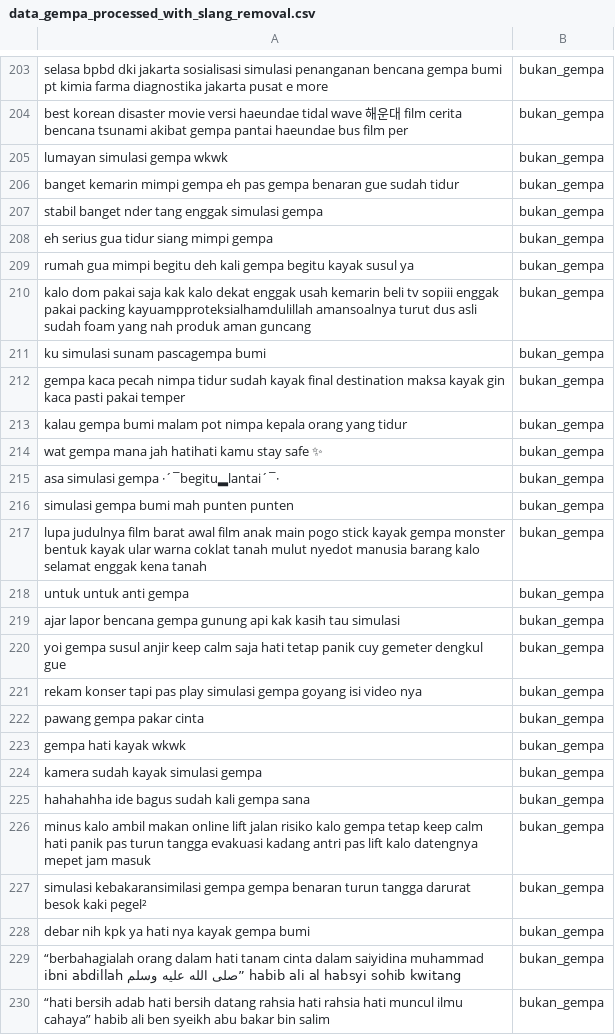
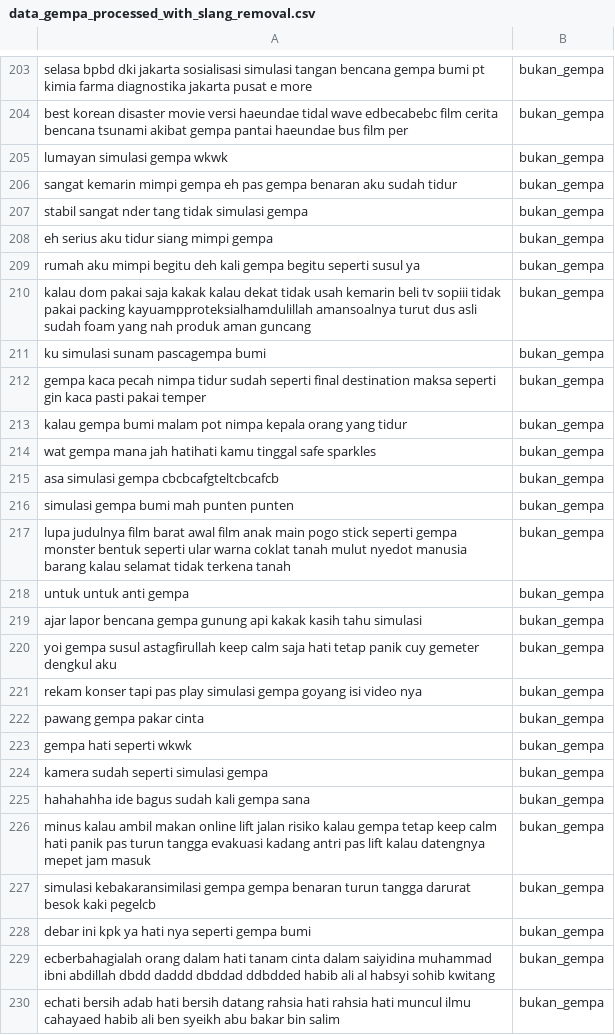
Before and after one commit to ramaaanr/text-mining-earthquake, a CSV file: data-results/data_gempa_processed_with_slang_removal.csv, drawn as a sheet; only a part is shown, gaps mark what is left out; the diff covers the shown part only.

Commit message:
Add Remove Emoji Func and data result for processed data_gempa

```diff
--- a/data-results/data_gempa_processed_with_slang_removal.csv
+++ b/data-results/data_gempa_processed_with_slang_removal.csv
@@ -203,28 +203,28 @@
-" selasa bpbd dki jakarta sosialisasi simulasi penanganan bencana gempa bumi pt kimia farma diagnostika jakarta pusat e more","bukan_gempa"
-" best korean disaster movie versi haeundae tidal wave 해운대 film cerita bencana tsunami akibat gempa pantai haeundae bus film per","bukan_gempa"
+" selasa bpbd dki jakarta sosialisasi simulasi tangan bencana gempa bumi pt kimia farma diagnostika jakarta pusat e more","bukan_gempa"
+" best korean disaster movie versi haeundae tidal wave edbecabebc film cerita bencana tsunami akibat gempa pantai haeundae bus film per","bukan_gempa"
 " lumayan simulasi gempa wkwk","bukan_gempa"
-" banget kemarin mimpi gempa eh pas gempa benaran gue sudah tidur","bukan_gempa"
-" stabil banget nder tang enggak simulasi gempa","bukan_gempa"
-" eh serius gua tidur siang mimpi gempa","bukan_gempa"
-" rumah gua mimpi begitu deh kali gempa begitu kayak susul ya","bukan_gempa"
-" kalo dom pakai saja kak kalo dekat enggak usah kemarin beli tv sopiii enggak pakai packing kayuampproteksialhamdulillah amansoalnya turut dus asli sudah foam yang nah produk aman guncang","bukan_gempa"
+" sangat kemarin mimpi gempa eh pas gempa benaran aku sudah tidur","bukan_gempa"
+" stabil sangat nder tang tidak simulasi gempa","bukan_gempa"
+" eh serius aku tidur siang mimpi gempa","bukan_gempa"
+" rumah aku mimpi begitu deh kali gempa begitu seperti susul ya","bukan_gempa"
+" kalau dom pakai saja kakak kalau dekat tidak usah kemarin beli tv sopiii tidak pakai packing kayuampproteksialhamdulillah amansoalnya turut dus asli sudah foam yang nah produk aman guncang","bukan_gempa"
 " ku simulasi sunam pascagempa bumi","bukan_gempa"
-" gempa kaca pecah nimpa tidur sudah kayak final destination maksa kayak gin kaca pasti pakai temper","bukan_gempa"
+" gempa kaca pecah nimpa tidur sudah seperti final destination maksa seperti gin kaca pasti pakai temper","bukan_gempa"
 " kalau gempa bumi malam pot nimpa kepala orang yang tidur","bukan_gempa"
-" wat gempa mana jah hatihati kamu stay safe ✨","bukan_gempa"
-" asa simulasi gempa ·´¯begitu▂lantai´¯·","bukan_gempa"
+" wat gempa mana jah hatihati kamu tinggal safe sparkles","bukan_gempa"
+" asa simulasi gempa cbcbcafgteltcbcafcb","bukan_gempa"
 " simulasi gempa bumi mah punten punten","bukan_gempa"
-" lupa judulnya film barat awal film anak main pogo stick kayak gempa monster bentuk kayak ular warna coklat tanah mulut nyedot manusia barang kalo selamat enggak kena tanah","bukan_gempa"
+" lupa judulnya film barat awal film anak main pogo stick seperti gempa monster bentuk seperti ular warna coklat tanah mulut nyedot manusia barang kalau selamat tidak terkena tanah","bukan_gempa"
 " untuk untuk anti gempa","bukan_gempa"
-" ajar lapor bencana gempa gunung api kak kasih tau simulasi","bukan_gempa"
-" yoi gempa susul anjir keep calm saja hati tetap panik cuy gemeter dengkul gue","bukan_gempa"
+" ajar lapor bencana gempa gunung api kakak kasih tahu simulasi","bukan_gempa"
+" yoi gempa susul astagfirullah keep calm saja hati tetap panik cuy gemeter dengkul aku","bukan_gempa"
 " rekam konser tapi pas play simulasi gempa goyang isi video nya","bukan_gempa"
 " pawang gempa pakar cinta","bukan_gempa"
-" gempa hati kayak wkwk","bukan_gempa"
-" kamera sudah kayak simulasi gempa","bukan_gempa"
+" gempa hati seperti wkwk","bukan_gempa"
+" kamera sudah seperti simulasi gempa","bukan_gempa"
 " hahahahha ide bagus sudah kali gempa sana","bukan_gempa"
-" minus kalo ambil makan online lift jalan risiko kalo gempa tetap keep calm hati panik pas turun tangga evakuasi kadang antri pas lift kalo datengnya mepet jam masuk","bukan_gempa"
-" simulasi kebakaransimilasi gempa gempa benaran turun tangga darurat besok kaki pegel²","bukan_gempa"
-" debar nih kpk ya hati nya kayak gempa bumi","bukan_gempa"
-"“berbahagialah orang dalam hati tanam cinta dalam saiyidina muhammad ibni abdillah صلى الله عليه وسلم” habib ali al habsyi sohib kwitang","bukan_gempa"
-"“hati bersih adab hati bersih datang rahsia hati rahsia hati muncul ilmu cahaya” habib ali ben syeikh abu bakar bin salim","bukan_gempa"
+" minus kalau ambil makan online lift jalan risiko kalau gempa tetap keep calm hati panik pas turun tangga evakuasi kadang antri pas lift kalau datengnya mepet jam masuk","bukan_gempa"
+" simulasi kebakaransimilasi gempa gempa benaran turun tangga darurat besok kaki pegelcb","bukan_gempa"
+" debar ini kpk ya hati nya seperti gempa bumi","bukan_gempa"
+"ecberbahagialah orang dalam hati tanam cinta dalam saiyidina muhammad ibni abdillah dbdd daddd dbddad ddbdded habib ali al habsyi sohib kwitang","bukan_gempa"
+"echati bersih adab hati bersih datang rahsia hati rahsia hati muncul ilmu cahayaed habib ali ben syeikh abu bakar bin salim","bukan_gempa"
```
Also changed, not shown: 127 edited cells elsewhere in this file, 1 other file.
